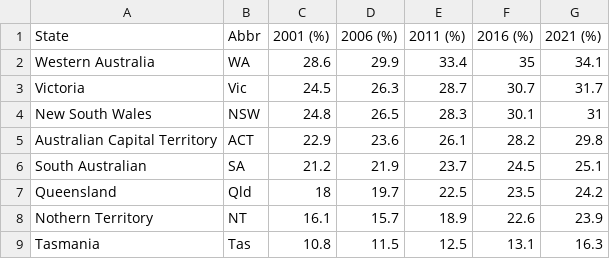
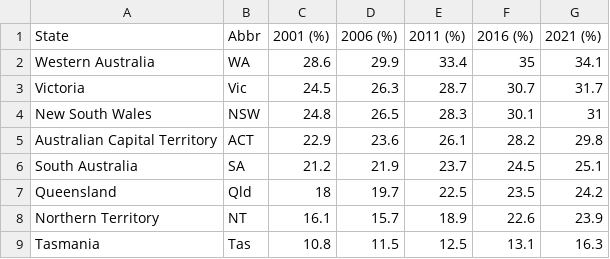
Before and after one commit to nngu0229/FIT2179, a CSV file: data/Chart2-resident population by state and territory.csv, drawn as a sheet.

Commit message:
fix typo

```diff
--- a/data/Chart2-resident population by state and territory.csv
+++ b/data/Chart2-resident population by state and territory.csv
@@ -5,5 +5,5 @@ New South Wales,NSW,24.8,26.5,28.3,30.1,31
 Australian Capital Territory,ACT,22.9,23.6,26.1,28.2,29.8
-South Australian,SA,21.2,21.9,23.7,24.5,25.1
+South Australia,SA,21.2,21.9,23.7,24.5,25.1
 Queensland,Qld,18,19.7,22.5,23.5,24.2
-Nothern Territory,NT,16.1,15.7,18.9,22.6,23.9
+Northern Territory,NT,16.1,15.7,18.9,22.6,23.9
 Tasmania,Tas,10.8,11.5,12.5,13.1,16.3
```
